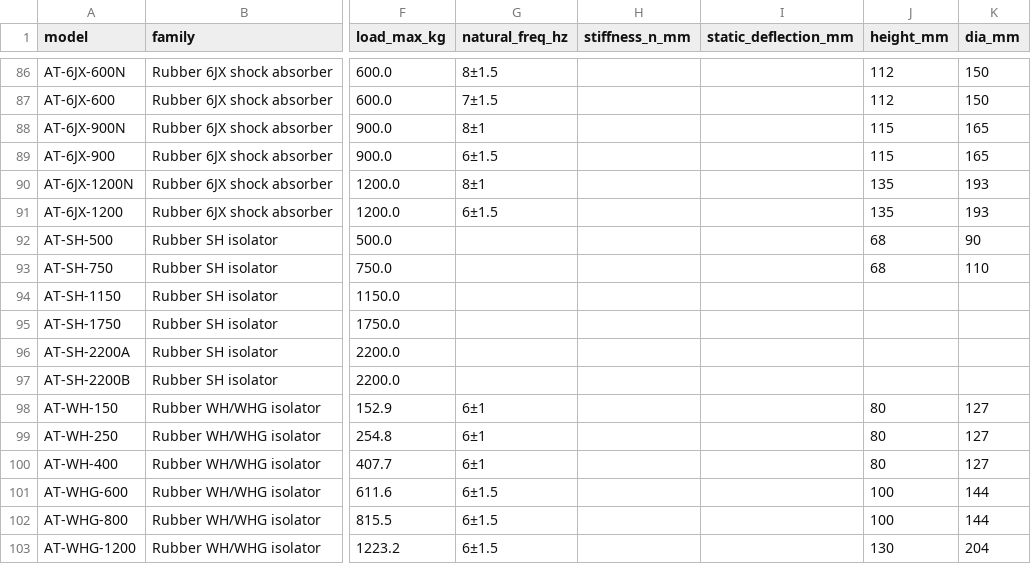
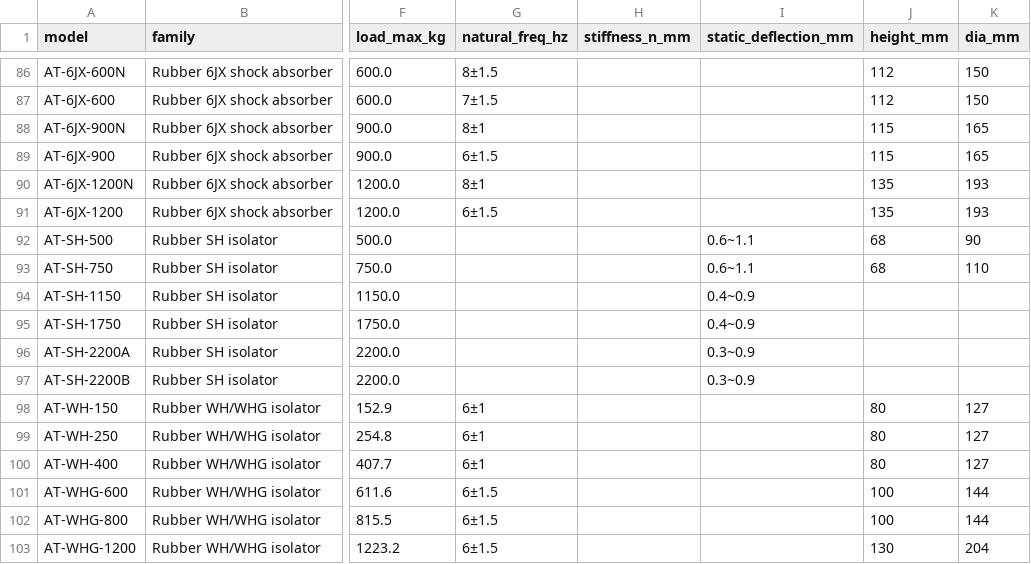
Before and after one commit to Paresh-Adavani/impactcal, a CSV file: data/rubber_mounts.csv, drawn as a sheet; only a part is shown, gaps mark what is left out; the diff names each change by its address in the sheet, - before the commit and + after, or states it on an @@ line.

```diff
--- a/data/rubber_mounts.csv
+++ b/data/rubber_mounts.csv
-I92:I93 (static_deflection_mm): (empty)
+I92:I93 (static_deflection_mm): 0.6~1.1
-I94:I95 (static_deflection_mm): (empty)
+I94:I95 (static_deflection_mm): 0.4~0.9
-I96:I97 (static_deflection_mm): (empty)
+I96:I97 (static_deflection_mm): 0.3~0.9
```
Also changed, not shown: data/translations.csv, 4 other files.
